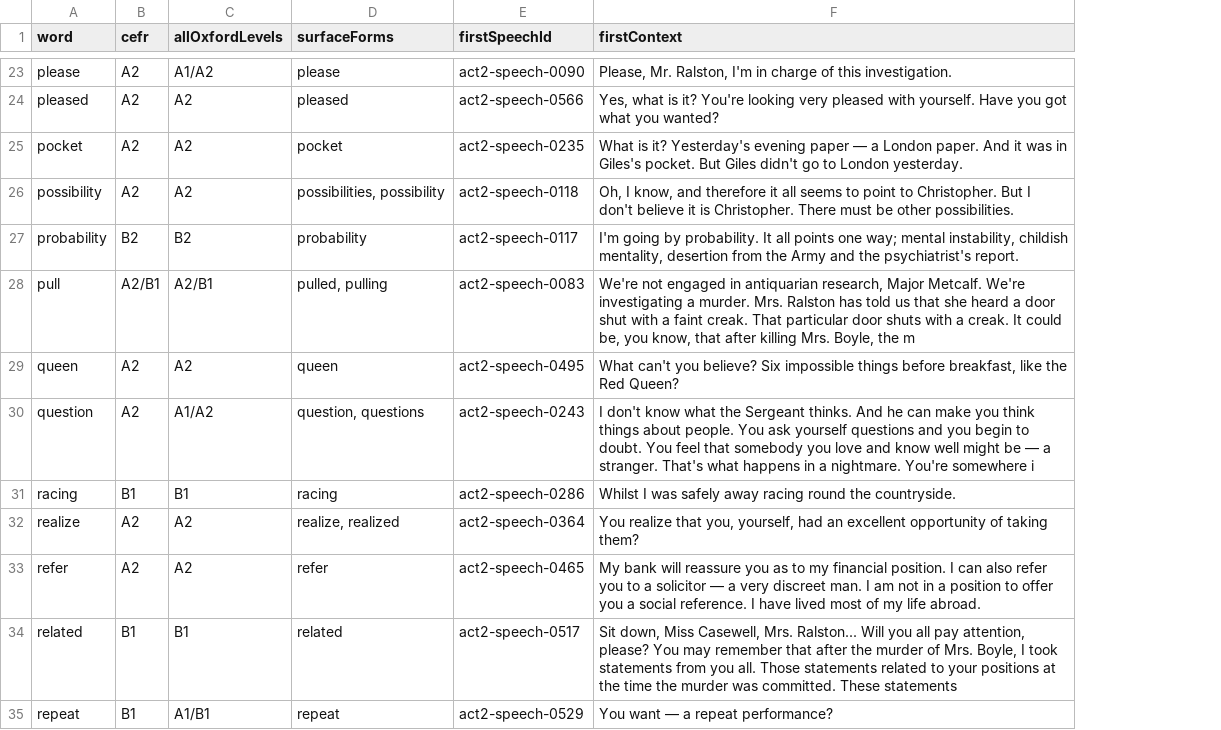
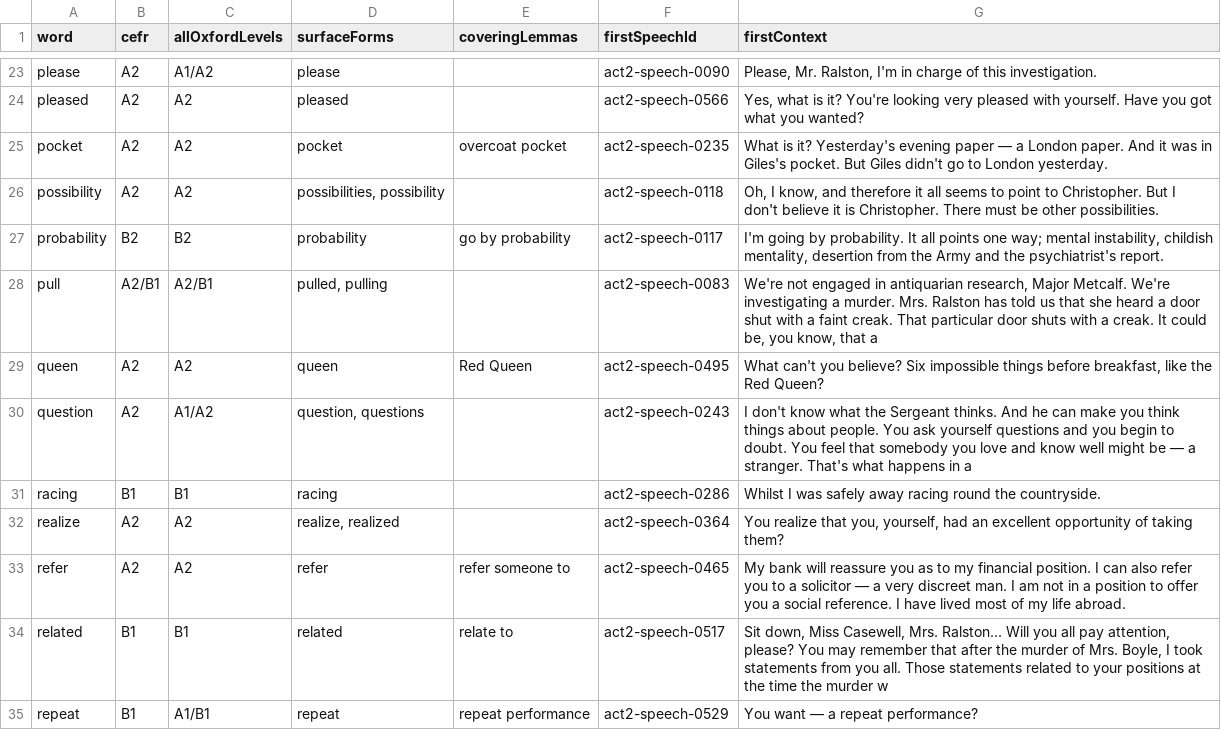
Before and after one commit to TtroFX/mousetrap-script-trainer, a TSV file: data/a2plus-back-half-integration/compact-n-r.tsv, drawn as a sheet; only a part is shown, gaps mark what is left out; addresses are those after the commit; the diff covers the shown part only; the diff names each change by its address in the sheet, - before the commit and + after, or states it on an @@ line.

```diff
--- a/data/a2plus-back-half-integration/compact-n-r.tsv
+++ b/data/a2plus-back-half-integration/compact-n-r.tsv
+column E (coveringLemmas), rows 25-35: overcoat pocket |  | go by probability |  | Red Queen |  |  |  | refer someone to | relate to | repeat performance
-G28 (firstContext): …know, that after killing Mrs. Boyle, the m
+G28 (firstContext): …know, that a
-G30 (firstContext): …in a nightmare. You're somewhere i
+G30 (firstContext): …in a
-G34 (firstContext): …the murder was committed. These statements
+G34 (firstContext): …the murder w
```
Also changed, not shown: 7 edited cells elsewhere in this file, data/a2plus-back-half-integration/compact-a-d.tsv, data/a2plus-back-half-integration/compact-e-h.tsv, 10 other files.
